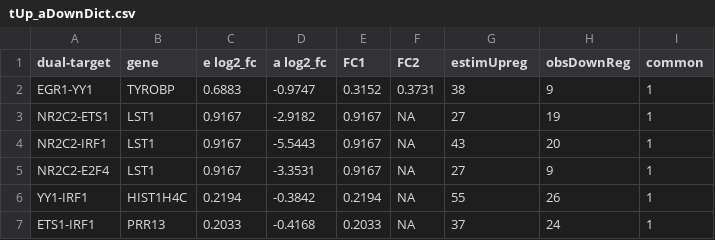
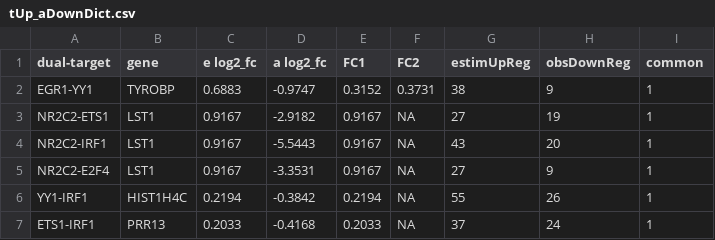
Before and after one commit to juliamalec/userDataAccess, a CSV file: tUp_aDownDict.csv, drawn as a sheet.

```diff
--- a/tUp_aDownDict.csv
+++ b/tUp_aDownDict.csv
@@ -1,2 +1,2 @@
-dual-target,gene,e log2_fc,a log2_fc,FC1,FC2,estimUpreg,obsDownReg,common
+dual-target,gene,e log2_fc,a log2_fc,FC1,FC2,estimUpReg,obsDownReg,common
 EGR1-YY1,TYROBP,0.6883,-0.9747,0.3152,0.3731,38,9,1
```
Also changed, not shown: downMatchDict.csv, tDown_aUpDict.csv, 2 other files.
